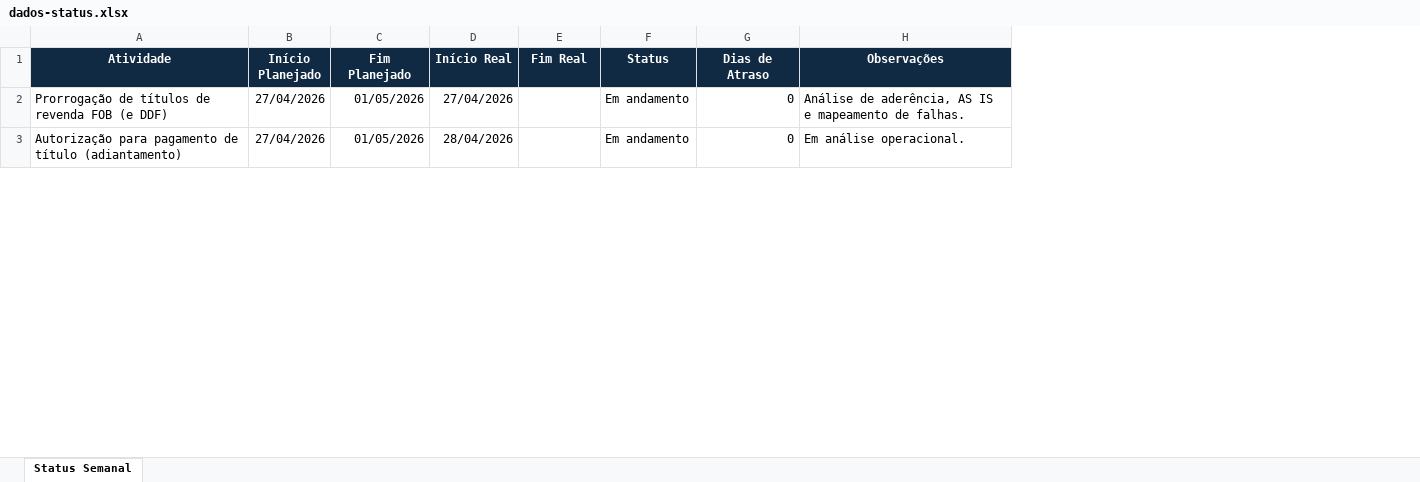
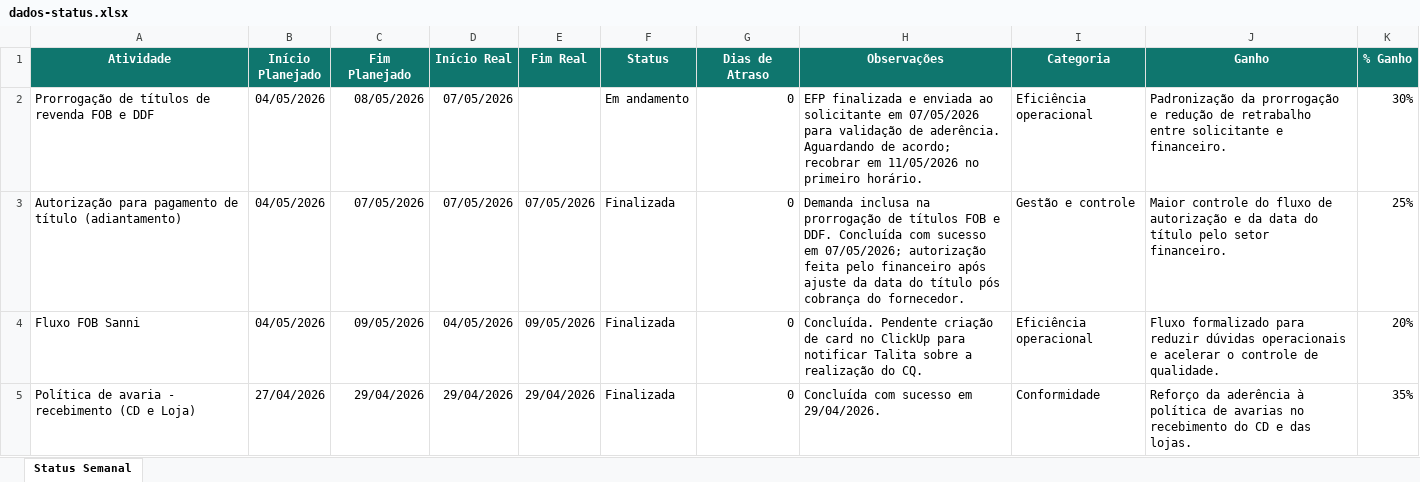
Before and after one commit to Luandersonsouza/Status-Report-CRJ, an Excel workbook: dados-status.xlsx, sheet Status Semanal, drawn as a sheet; only a part is shown; values as stored, in another font and other column widths than the file's, no borders; the diff covers the shown part only; the diff names each change by its address in the sheet, - before the commit and + after, or states it on an @@ line.

Commit message:
feat: semana 2 de maio.
Adição e atualização das demandas de maio e ajuste de pendencias.

```diff
--- a/dados-status.xlsx (sheet Status Semanal)
+++ b/dados-status.xlsx (sheet Status Semanal)
+column I (Categoria), rows 2-3: Eficiência operacional | Gestão e controle
+column J (Ganho), rows 2-3: Padronização da prorrogação e redução de retrabalho entre solicitante e financeiro. | Maior controle do fluxo de autorização e da data do título pelo setor financeiro.
+column K (% Ganho), rows 2-3: 30% | 25%
-A1:H1 fill: #102A43
+A1:H1 fill: #0F766E
-A2 (Atividade): Prorrogação de títulos de revenda FOB (e DDF)
+A2 (Atividade): Prorrogação de títulos de revenda FOB e DDF
-B2:B3 (Início Planejado): 27/04/2026
+B2:B3 (Início Planejado): 04/05/2026
-C2 (Fim Planejado): 01/05/2026
+C2 (Fim Planejado): 08/05/2026
-D2 (Início Real): 27/04/2026
+D2 (Início Real): 07/05/2026
-H2 (Observações): Análise de aderência, AS IS e mapeamento de falhas.
+H2 (Observações): EFP finalizada e enviada ao solicitante em 07/05/2026 para validação de aderência. Aguardando de acordo; recobrar em 11/05/2026 no primeiro horário.
-C3 (Fim Planejado): 01/05/2026
+C3 (Fim Planejado): 07/05/2026
-D3 (Início Real): 28/04/2026
+D3 (Início Real): 07/05/2026
-E3 (Fim Real): (empty)
+E3 (Fim Real): 07/05/2026
-F3 (Status): Em andamento
+F3 (Status): Finalizada
-H3 (Observações): Em análise operacional.
+H3 (Observações): Demanda inclusa na prorrogação de títulos FOB e DDF. Concluída com sucesso em 07/05/2026; autorização feita pelo financeiro após ajuste da data do título pós cobrança do fornecedor.
+row 4: Fluxo FOB Sanni | 04/05/2026 | 09/05/2026 | 04/05/2026 | 09/05/2026 | Finalizada | 0 | Concluída. Pendente criação de card no ClickUp para notificar Talita sobre a realização do CQ. | Eficiência operacional | Fluxo formalizado para reduzir dúvidas operacionais e acelerar o controle de qualidade. | 20%
+row 5: Política de avaria - recebimento (CD e Loja) | 27/04/2026 | 29/04/2026 | 29/04/2026 | 29/04/2026 | Finalizada | 0 | Concluída com sucesso em 29/04/2026. | Conformidade | Reforço da aderência à política de avarias no recebimento do CD e das lojas. | 35%
```
Also changed, not shown: 5 added rows, 5 removed rows and 2 edited cells elsewhere in this sheet, 1 other file.
